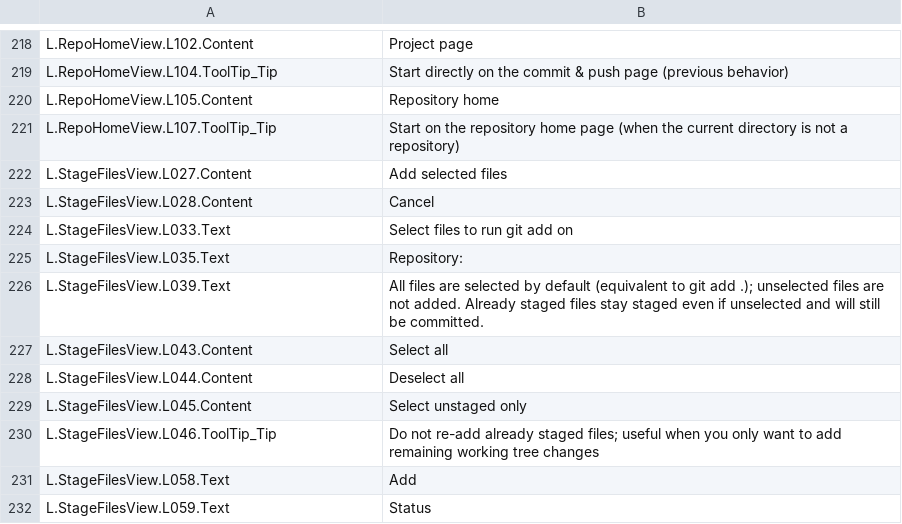
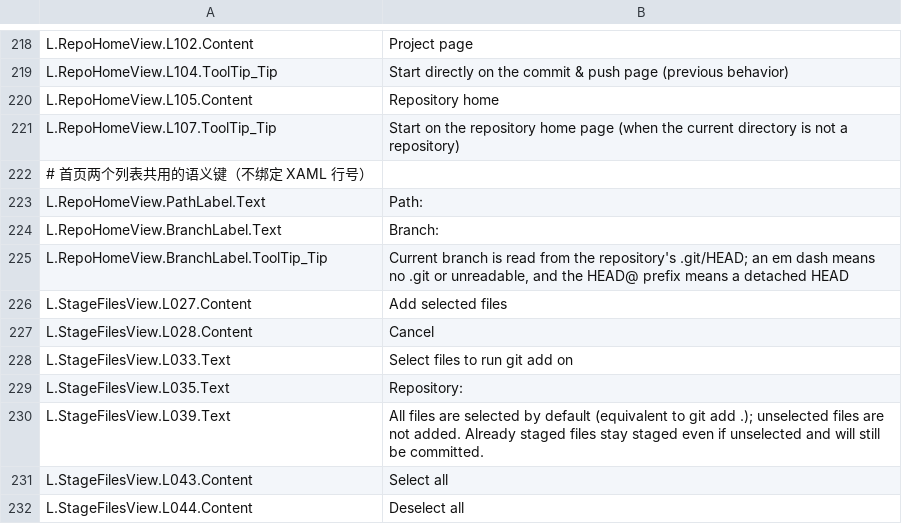
Before and after one commit to YYLMZXC/MultiGitCommit, a TSV file: src/MultiGitCommit.Avalonia/I18n/strings.en-US.tsv, drawn as a sheet; only a part is shown, gaps mark what is left out; the shorter side is filled out with more unchanged rows; the diff names each change by its address in the sheet, - before the commit and + after, or states it on an @@ line.

```diff
--- a/src/MultiGitCommit.Avalonia/I18n/strings.en-US.tsv
+++ b/src/MultiGitCommit.Avalonia/I18n/strings.en-US.tsv
+row 222: # 首页两个列表共用的语义键（不绑定 XAML 行号）
+row 223: L.RepoHomeView.PathLabel.Text | Path:
+row 224: L.RepoHomeView.BranchLabel.Text | Branch:
+row 225: L.RepoHomeView.BranchLabel.ToolTip_Tip | Current branch is read from the repository's .git/HEAD; an em dash means no .git or unreadable, and the HEAD@ prefix means a detached HEAD
```
Also changed, not shown: src/MultiGitCommit.Avalonia/I18n/strings.zh-CN.tsv, 5 other files.
